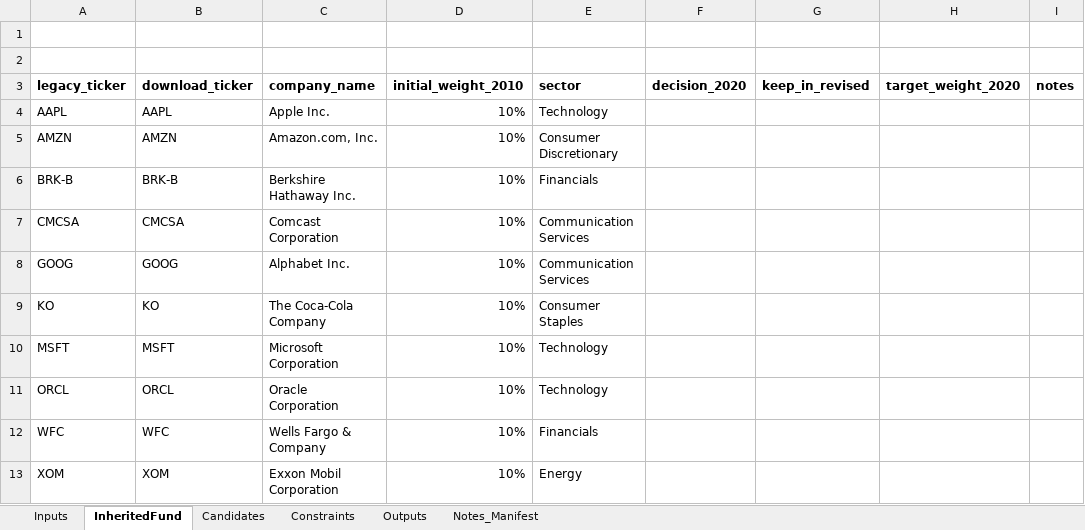
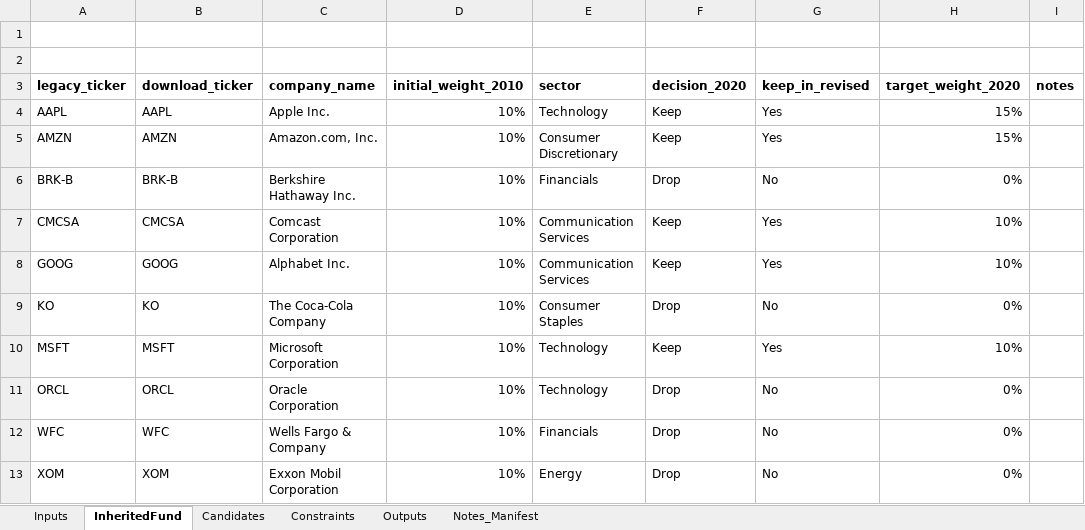
Before and after one commit to beaubarthuly/BFIN491project, an Excel workbook: fund_manager_control.xlsx, sheet InheritedFund, drawn as a sheet; values as stored, in another font and other column widths than the file's, no borders; the diff names each change by its address in the sheet, - before the commit and + after, or states it on an @@ line.

```diff
--- a/fund_manager_control.xlsx (sheet InheritedFund)
+++ b/fund_manager_control.xlsx (sheet InheritedFund)
-F4:F5 (decision_2020): (empty)
+F4:F5 (decision_2020): Keep
-G4:G5 (keep_in_revised): (empty)
+G4:G5 (keep_in_revised): Yes
-H4:H5 (target_weight_2020): (empty)
+H4:H5 (target_weight_2020): 15%
-F6 (decision_2020): (empty)
+F6 (decision_2020): Drop
-G6 (keep_in_revised): (empty)
+G6 (keep_in_revised): No
-H6 (target_weight_2020): (empty)
+H6 (target_weight_2020): 0%
-F7:F8 (decision_2020): (empty)
+F7:F8 (decision_2020): Keep
-G7:G8 (keep_in_revised): (empty)
+G7:G8 (keep_in_revised): Yes
-H7:H8 (target_weight_2020): (empty)
+H7:H8 (target_weight_2020): 10%
-F9 (decision_2020): (empty)
+F9 (decision_2020): Drop
-G9 (keep_in_revised): (empty)
+G9 (keep_in_revised): No
-H9 (target_weight_2020): (empty)
+H9 (target_weight_2020): 0%
-F10 (decision_2020): (empty)
+F10 (decision_2020): Keep
-G10 (keep_in_revised): (empty)
+G10 (keep_in_revised): Yes
-H10 (target_weight_2020): (empty)
+H10 (target_weight_2020): 10%
-F11:F13 (decision_2020): (empty)
+F11:F13 (decision_2020): Drop
-G11:G13 (keep_in_revised): (empty)
+G11:G13 (keep_in_revised): No
-H11:H13 (target_weight_2020): (empty)
+H11:H13 (target_weight_2020): 0%
```
Also changed, not shown: sheet Candidates, sheet Outputs, sheet Notes_Manifest, sheet Constraints, 7 other files.
